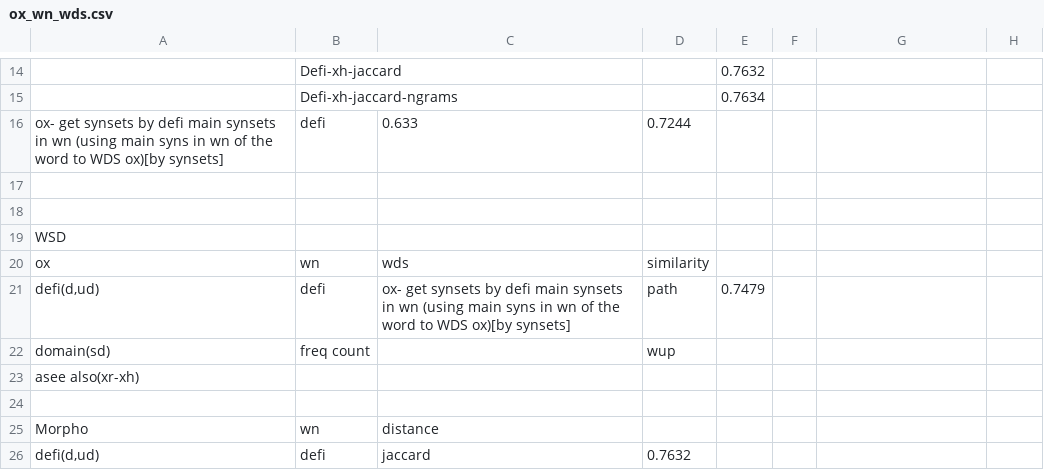
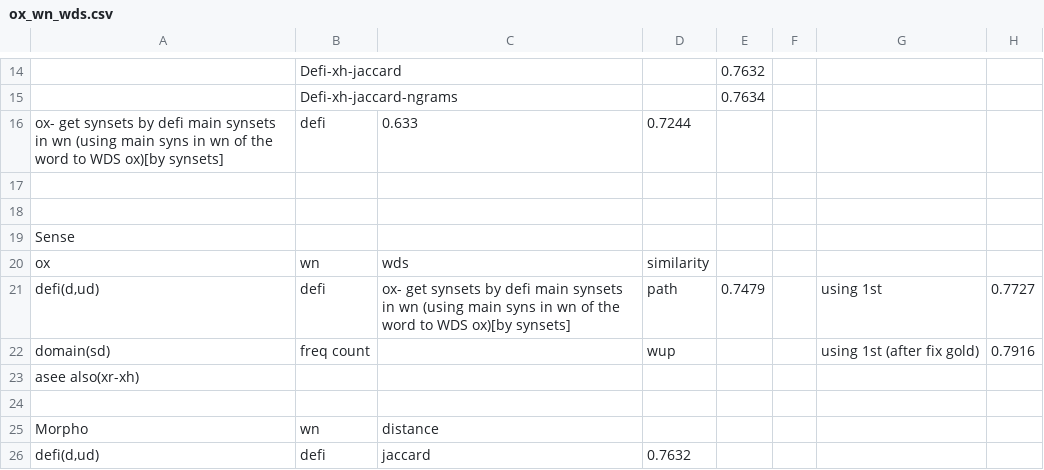
Before and after one commit to anhtukhtn/Similarity, a CSV file: ox_wn_wds.csv, drawn as a sheet; only a part is shown, gaps mark what is left out.

```diff
--- a/ox_wn_wds.csv
+++ b/ox_wn_wds.csv
@@ -18,6 +18,6 @@ ox- get synsets by defi main synsets in wn (using main syns in wn of the word to
 ,,,,,,,
-WSD,,,,,,,
+Sense,,,,,,,
 ox,wn,wds,similarity,,,,
-"defi(d,ud)",defi,ox- get synsets by defi main synsets in wn (using main syns in wn of the word to WDS ox)[by synsets],path,0.7479,,,
-domain(sd),freq count,,wup,,,,
+"defi(d,ud)",defi,ox- get synsets by defi main synsets in wn (using main syns in wn of the word to WDS ox)[by synsets],path,0.7479,,using 1st,0.7727
+domain(sd),freq count,,wup,,,using 1st (after fix gold),0.7916
 asee also(xr-xh),,,,,,,
```
Also changed, not shown: 15 other files.
